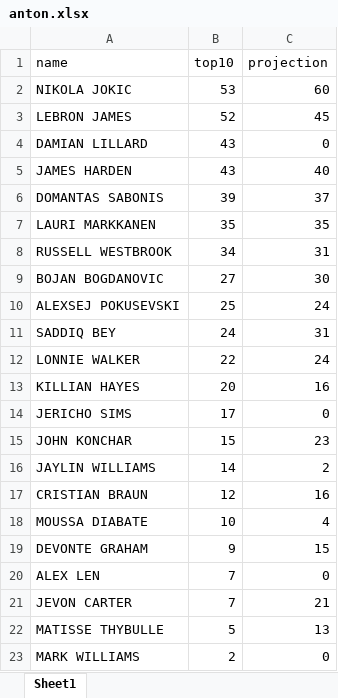
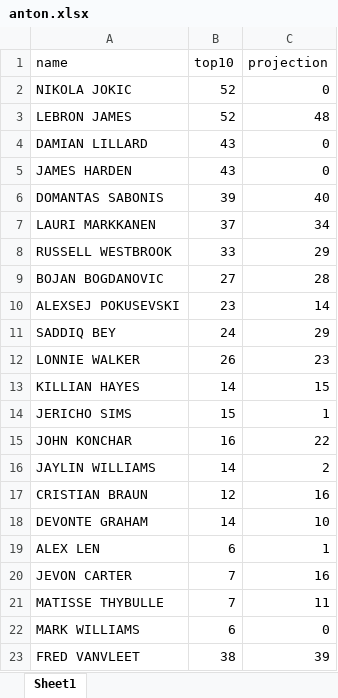
Before and after one commit to yboi/python_tasks, an Excel workbook: sorare/anton.xlsx, sheet Sheet1, drawn as a sheet; values as stored, in another font and other column widths than the file's, no borders; removed rows and columns are numbered as before the commit, all else as after; the diff names each change by its address in the sheet, - before the commit and + after, or states it on an @@ line.

```diff
--- a/sorare/anton.xlsx (sheet Sheet1)
+++ b/sorare/anton.xlsx (sheet Sheet1)
-B2 (top10): 53
+B2 (top10): 52
-C2 (projection): 60
+C2 (projection): 0
-C3 (projection): 45
+C3 (projection): 48
-C5 (projection): 40
+C5 (projection): 0
-C6 (projection): 37
+C6 (projection): 40
-B7 (top10): 35
+B7 (top10): 37
-C7 (projection): 35
+C7 (projection): 34
-B8 (top10): 34
+B8 (top10): 33
-C8 (projection): 31
+C8 (projection): 29
-C9 (projection): 30
+C9 (projection): 28
-B10 (top10): 25
+B10 (top10): 23
-C10 (projection): 24
+C10 (projection): 14
-C11 (projection): 31
+C11 (projection): 29
-B12 (top10): 22
+B12 (top10): 26
-C12 (projection): 24
+C12 (projection): 23
-B13 (top10): 20
+B13 (top10): 14
-C13 (projection): 16
+C13 (projection): 15
-B14 (top10): 17
+B14 (top10): 15
-C14 (projection): 0
+C14 (projection): 1
-B15 (top10): 15
+B15 (top10): 16
-C15 (projection): 23
+C15 (projection): 22
-row 18: MOUSSA DIABATE | 10 | 4
-B18 (top10): 9
+B18 (top10): 14
-C18 (projection): 15
+C18 (projection): 10
-B19 (top10): 7
+B19 (top10): 6
-C19 (projection): 0
+C19 (projection): 1
-C20 (projection): 21
+C20 (projection): 16
-B21 (top10): 5
+B21 (top10): 7
-C21 (projection): 13
+C21 (projection): 11
-B22 (top10): 2
+B22 (top10): 6
+row 23: FRED VANVLEET | 38 | 39
```
Also changed, not shown: sorare/sorare_common.xlsx, sorare/sorare_limited.xlsx, 2 other files.
